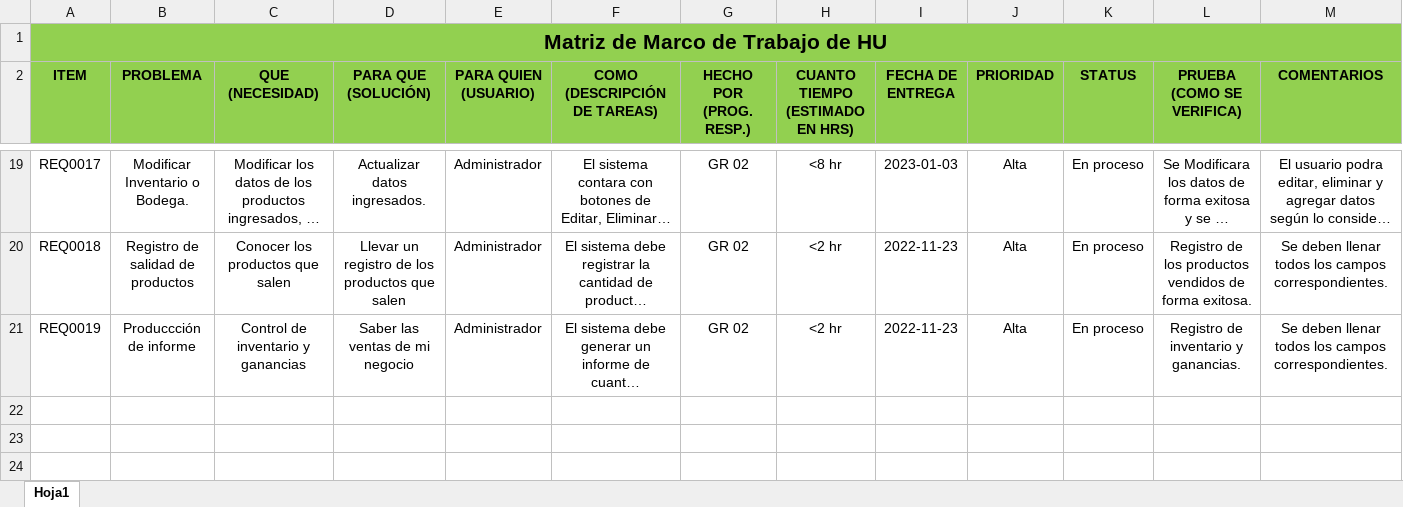
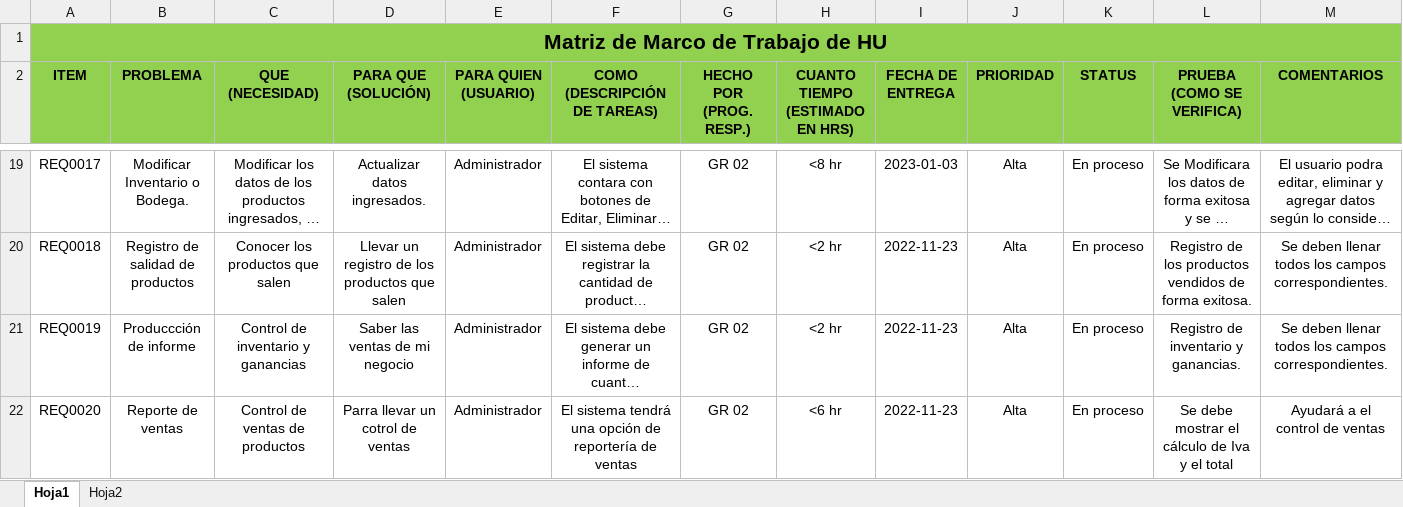
Before and after one commit to MarlonCevallos/DevelopersTeam2FashionStore, an Excel workbook: 02-Requirements/Work matrix HU.xlsx, sheet Hoja1, drawn as a sheet; only a part is shown, gaps mark what is left out; long unchanged cells end in …; values as stored, in another font and other column widths than the file's, no borders; rows hold the shown columns only; the diff names each change by its address in the sheet, - before the commit and + after, or states it on an @@ line.

```diff
--- a/02-Requirements/Work matrix HU.xlsx (sheet Hoja1)
+++ b/02-Requirements/Work matrix HU.xlsx (sheet Hoja1)
+sheet tab: Hoja2
+row 22: REQ0020 | Reporte de ventas | Control de ventas de productos | Parra llevar un cotrol de ventas | Administrador | El sistema tendrá una opción de reportería de ventas | GR 02 | <6 hr | 2022-11-23 | Alta | En proceso | Se debe mostrar el cálculo de Iva y el total | Ayudará a el control de ventas
```
